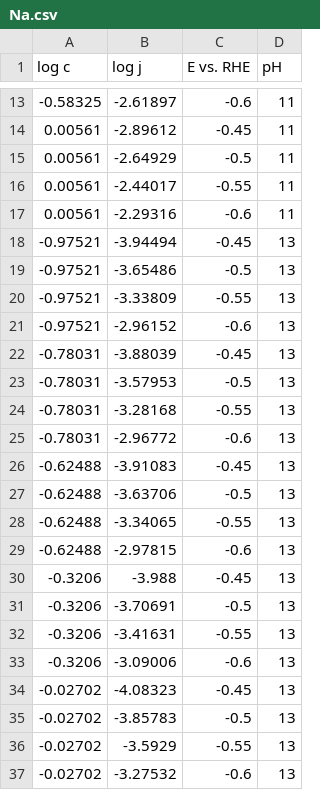
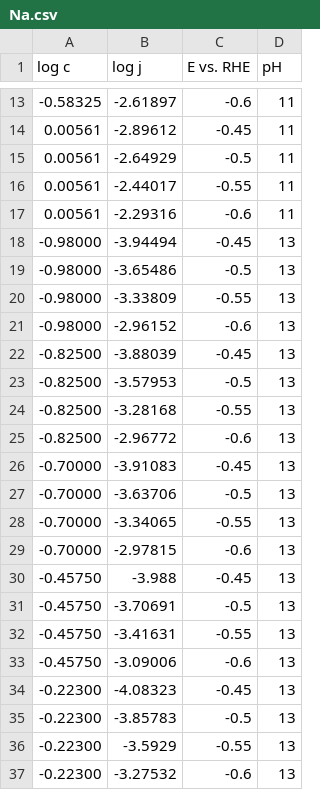
Before and after one commit to lucasdekam/frumkin, a CSV file: data/Na.csv, drawn as a sheet; only a part is shown, gaps mark what is left out.

Commit message:
fix Na data and generate all_df

```diff
--- a/data/Na.csv
+++ b/data/Na.csv
@@ -17,21 +17,21 @@ log c,log j,E vs. RHE,pH
 0.00561,-2.29316,-0.6,11
--0.97521,-3.94494,-0.45,13
--0.97521,-3.65486,-0.5,13
--0.97521,-3.33809,-0.55,13
--0.97521,-2.96152,-0.6,13
--0.78031,-3.88039,-0.45,13
--0.78031,-3.57953,-0.5,13
--0.78031,-3.28168,-0.55,13
--0.78031,-2.96772,-0.6,13
--0.62488,-3.91083,-0.45,13
--0.62488,-3.63706,-0.5,13
--0.62488,-3.34065,-0.55,13
--0.62488,-2.97815,-0.6,13
--0.3206,-3.988,-0.45,13
--0.3206,-3.70691,-0.5,13
--0.3206,-3.41631,-0.55,13
--0.3206,-3.09006,-0.6,13
--0.02702,-4.08323,-0.45,13
--0.02702,-3.85783,-0.5,13
--0.02702,-3.5929,-0.55,13
--0.02702,-3.27532,-0.6,13
+-0.98000,-3.94494,-0.45,13
+-0.98000,-3.65486,-0.5,13
+-0.98000,-3.33809,-0.55,13
+-0.98000,-2.96152,-0.6,13
+-0.82500,-3.88039,-0.45,13
+-0.82500,-3.57953,-0.5,13
+-0.82500,-3.28168,-0.55,13
+-0.82500,-2.96772,-0.6,13
+-0.70000,-3.91083,-0.45,13
+-0.70000,-3.63706,-0.5,13
+-0.70000,-3.34065,-0.55,13
+-0.70000,-2.97815,-0.6,13
+-0.45750,-3.988,-0.45,13
+-0.45750,-3.70691,-0.5,13
+-0.45750,-3.41631,-0.55,13
+-0.45750,-3.09006,-0.6,13
+-0.22300,-4.08323,-0.45,13
+-0.22300,-3.85783,-0.5,13
+-0.22300,-3.5929,-0.55,13
+-0.22300,-3.27532,-0.6,13
```
Also changed, not shown: 3 other files.
